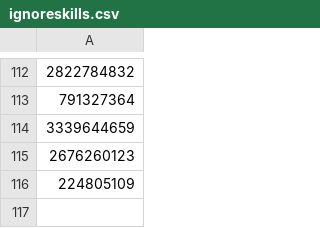
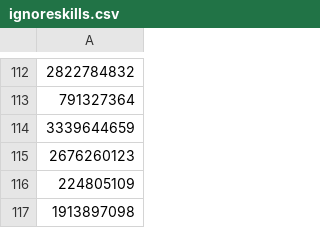
Before and after one commit to Root-Vul/CSV, a CSV file: ignoreskills.csv, drawn as a sheet; only a part is shown, gaps mark what is left out; the diff names each change by its address in the sheet, - before the commit and + after, or states it on an @@ line.

Commit message:
Update ignoreskills.csv

```diff
--- a/ignoreskills.csv
+++ b/ignoreskills.csv
+row 117: 1913897098
```
